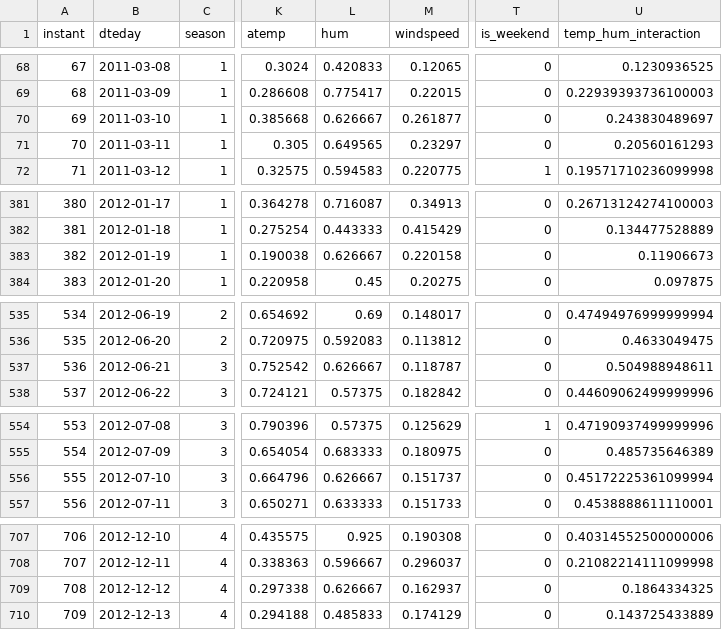
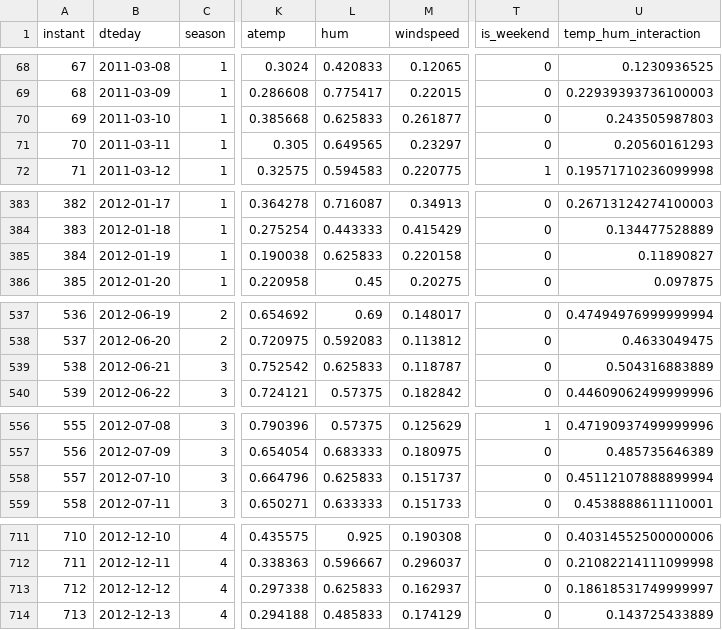
Before and after one commit to AbbaAdam1/bike-rental-project, a CSV file: day_cleaned.csv, drawn as a sheet; only a part is shown, gaps mark what is left out; addresses are those after the commit; the diff covers the shown part only; the diff names each change by its address in the sheet, - before the commit and + after, or states it on an @@ line.

```diff
--- a/day_cleaned.csv
+++ b/day_cleaned.csv
-L70 (hum): 0.626667
+L70 (hum): 0.625833
-U70 (temp_hum_interaction): 0.243830489697
+U70 (temp_hum_interaction): 0.243505987803
@@ column A (instant) renumbered from row 123 down @@
-L385 (hum): 0.626667
+L385 (hum): 0.625833
-U385 (temp_hum_interaction): 0.11906673
+U385 (temp_hum_interaction): 0.11890827
-L539 (hum): 0.626667
+L539 (hum): 0.625833
-U539 (temp_hum_interaction): 0.504988948611
+U539 (temp_hum_interaction): 0.504316883889
-L558 (hum): 0.626667
+L558 (hum): 0.625833
-U558 (temp_hum_interaction): 0.45172225361099994
+U558 (temp_hum_interaction): 0.45112107888899994
-L713 (hum): 0.626667
+L713 (hum): 0.625833
-U713 (temp_hum_interaction): 0.1864334325
+U713 (temp_hum_interaction): 0.18618531749999997
```
Also changed, not shown: 4 added rows and 19 edited cells elsewhere in this file, day_corrupted.csv, 9 other files.
